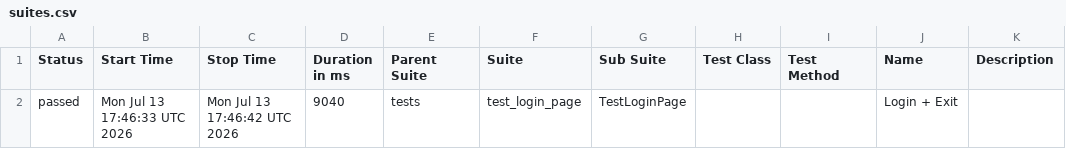
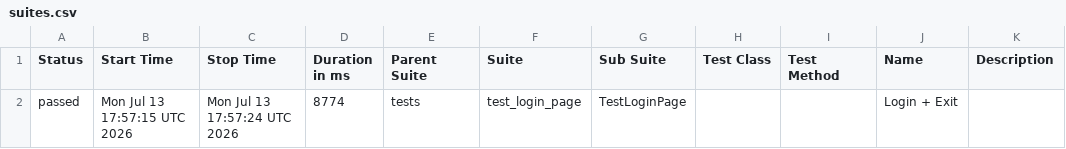
Before and after one commit to varakin/ProrabTech, a CSV file: data/suites.csv, drawn as a sheet.

```diff
--- a/data/suites.csv
+++ b/data/suites.csv
@@ -1,2 +1,2 @@
 "Status","Start Time","Stop Time","Duration in ms","Parent Suite","Suite","Sub Suite","Test Class","Test Method","Name","Description"
-"passed","Mon Jul 13 17:46:33 UTC 2026","Mon Jul 13 17:46:42 UTC 2026","9040","tests","test_login_page","TestLoginPage","","","Login + Exit",""
+"passed","Mon Jul 13 17:57:15 UTC 2026","Mon Jul 13 17:57:24 UTC 2026","8774","tests","test_login_page","TestLoginPage","","","Login + Exit",""
```
Also changed, not shown: 24 other files.
